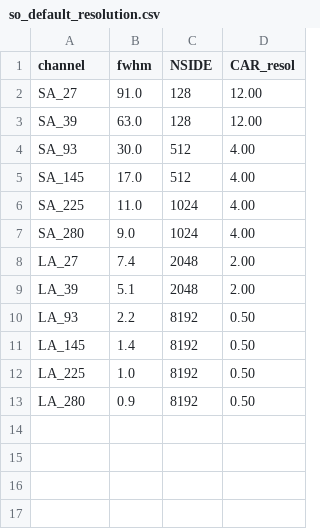
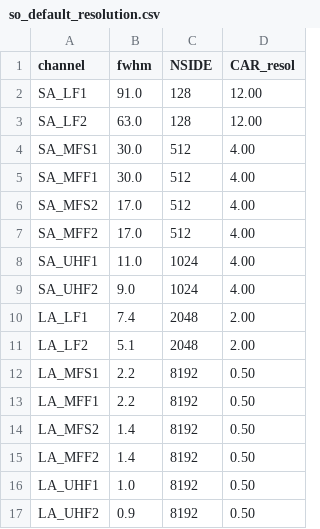
Before and after one commit to galsci/mapsims, a CSV file: mapsims/data/so_default_resolution.csv, drawn as a sheet.

Commit message:
feat: index default resolution by band

```diff
--- a/mapsims/data/so_default_resolution.csv
+++ b/mapsims/data/so_default_resolution.csv
@@ -1,13 +1,17 @@
 channel,fwhm,NSIDE,CAR_resol
-SA_27,91.0,128,12.00
-SA_39,63.0,128,12.00
-SA_93,30.0,512,4.00
-SA_145,17.0,512,4.00
-SA_225,11.0,1024,4.00
-SA_280,9.0,1024,4.00
-LA_27,7.4,2048,2.00
-LA_39,5.1,2048,2.00
-LA_93,2.2,8192,0.50
-LA_145,1.4,8192,0.50
-LA_225,1.0,8192,0.50
-LA_280,0.9,8192,0.50
+SA_LF1,91.0,128,12.00
+SA_LF2,63.0,128,12.00
+SA_MFS1,30.0,512,4.00
+SA_MFF1,30.0,512,4.00
+SA_MFS2,17.0,512,4.00
+SA_MFF2,17.0,512,4.00
+SA_UHF1,11.0,1024,4.00
+SA_UHF2,9.0,1024,4.00
+LA_LF1,7.4,2048,2.00
+LA_LF2,5.1,2048,2.00
+LA_MFS1,2.2,8192,0.50
+LA_MFF1,2.2,8192,0.50
+LA_MFS2,1.4,8192,0.50
+LA_MFF2,1.4,8192,0.50
+LA_UHF1,1.0,8192,0.50
+LA_UHF2,0.9,8192,0.50
```
Also changed, not shown: 1 other file.
